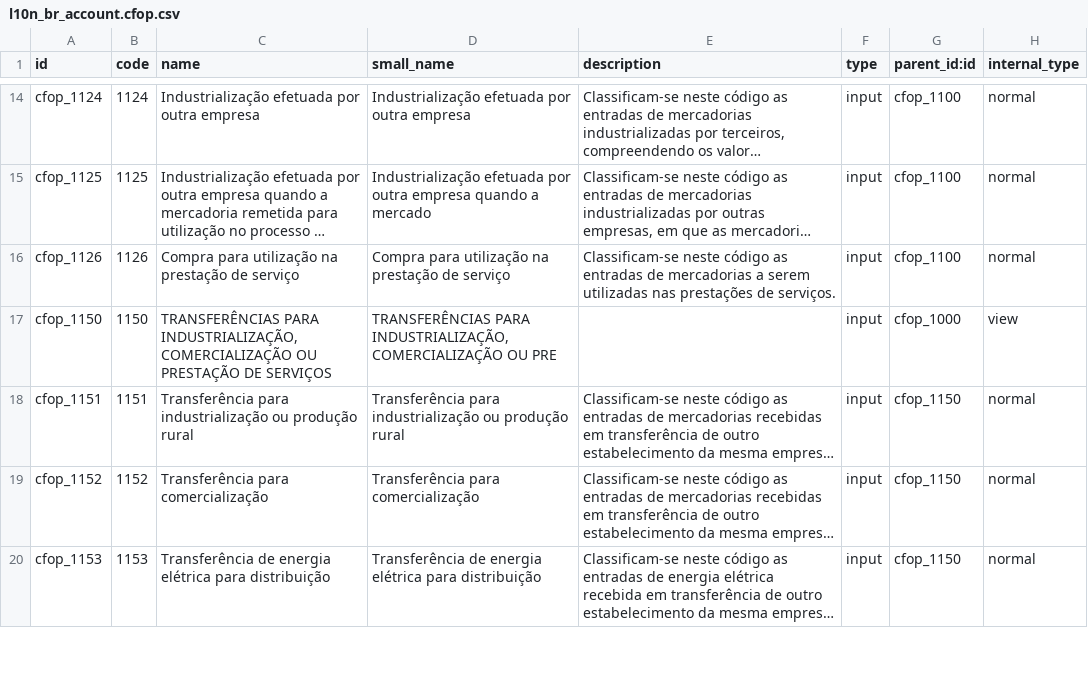
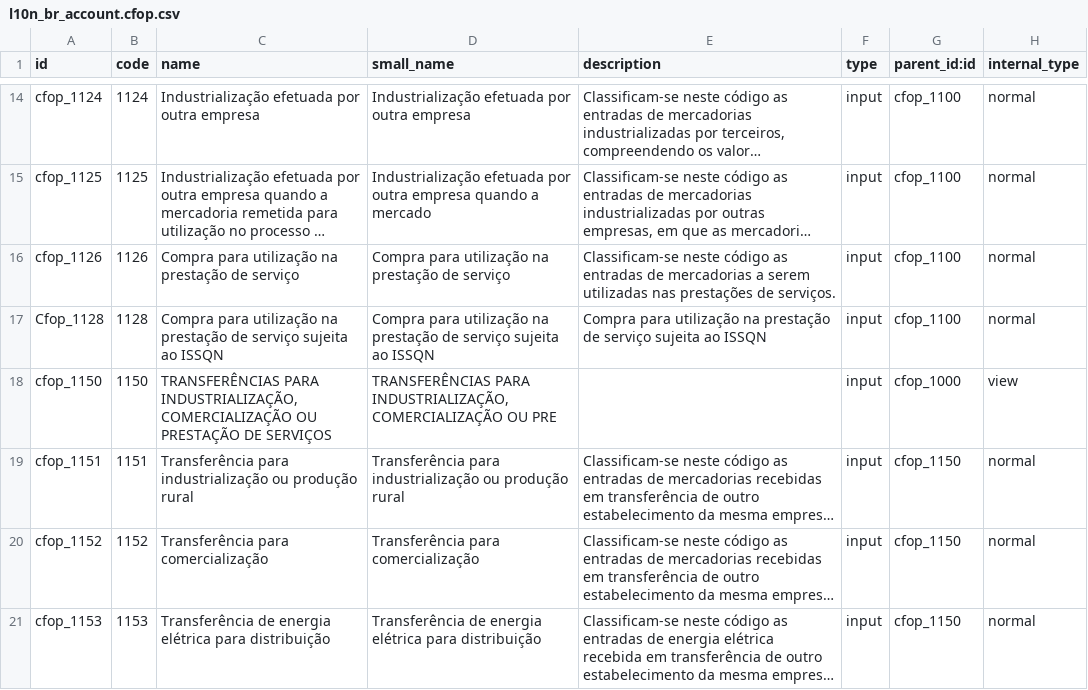
Before and after one commit to rvalyi/l10n_br_core, a CSV file: l10n_br_data_account/l10n_br_account.cfop.csv, drawn as a sheet; only a part is shown, gaps mark what is left out; long unchanged cells end in …; the diff covers the shown part only.

Commit message:
l10n_br_account: atualizada a tabela de CFOP

```diff
--- a/l10n_br_data_account/l10n_br_account.cfop.csv
+++ b/l10n_br_data_account/l10n_br_account.cfop.csv
@@ -16,2 +16,3 @@
 "cfop_1126","1126","Compra para utilização na prestação de serviço","Compra para utilização na prestação de serviço","Classificam-se neste código as entradas de mercadorias a serem utilizadas nas prestações de serviços.","input","cfop_1100","normal"
+"Cfop_1128","1128","Compra para utilização na prestação de serviço sujeita ao ISSQN","Compra para utilização na prestação de serviço sujeita ao ISSQN","Compra para utilização na prestação de serviço sujeita ao ISSQN","input","cfop_1100","normal"
 "cfop_1150","1150","TRANSFERÊNCIAS PARA INDUSTRIALIZAÇÃO, COMERCIALIZAÇÃO OU PRESTAÇÃO DE SERVIÇOS","TRANSFERÊNCIAS PARA INDUSTRIALIZAÇÃO, COMERCIALIZAÇÃO OU PRE",,"input","cfop_1000","view"
```
Also changed, not shown: 6 added rows elsewhere in this file.
